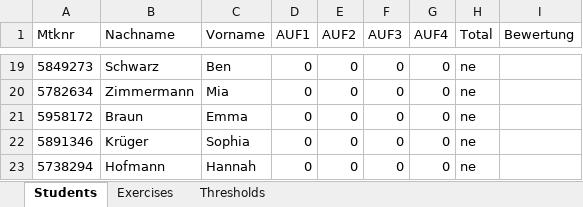
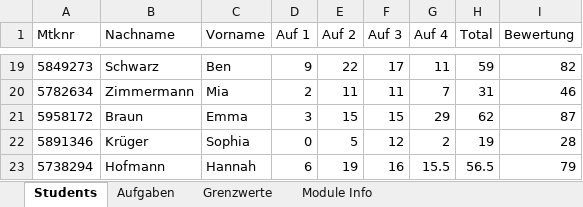
Before and after one commit to Tcheumen/klausurbewertung, an Excel workbook: backend/exports/Bewertungsdaten.xlsx, sheet Students, drawn as a sheet; only a part is shown, gaps mark what is left out; values as stored, in another font and other column widths than the file's, no borders; the diff covers the shown part only; the diff names each change by its address in the sheet, - before the commit and + after, or states it on an @@ line.

```diff
--- a/backend/exports/Bewertungsdaten.xlsx (sheet Students)
+++ b/backend/exports/Bewertungsdaten.xlsx (sheet Students)
-sheet tab: Exercises
+sheet tab: Aufgaben
-sheet tab: Thresholds
+sheet tab: Grenzwerte
+sheet tab: Module Info
-D1: AUF1
+D1: Auf 1
-E1: AUF2
+E1: Auf 2
-F1: AUF3
+F1: Auf 3
-G1: AUF4
+G1: Auf 4
-D19 (Auf 1): 0
+D19 (Auf 1): 9
-E19 (Auf 2): 0
+E19 (Auf 2): 22
-F19 (Auf 3): 0
+F19 (Auf 3): 17
-G19 (Auf 4): 0
+G19 (Auf 4): 11
-H19 (Total): ne
+H19 (Total): 59
-I19 (Bewertung): (empty)
+I19 (Bewertung): 82
-D20 (Auf 1): 0
+D20 (Auf 1): 2
-E20 (Auf 2): 0
+E20 (Auf 2): 11
-F20 (Auf 3): 0
+F20 (Auf 3): 11
-G20 (Auf 4): 0
+G20 (Auf 4): 7
-H20 (Total): ne
+H20 (Total): 31
-I20 (Bewertung): (empty)
+I20 (Bewertung): 46
-D21 (Auf 1): 0
+D21 (Auf 1): 3
-E21 (Auf 2): 0
+E21 (Auf 2): 15
-F21 (Auf 3): 0
+F21 (Auf 3): 15
-G21 (Auf 4): 0
+G21 (Auf 4): 29
-H21 (Total): ne
+H21 (Total): 62
-I21 (Bewertung): (empty)
+I21 (Bewertung): 87
-E22 (Auf 2): 0
+E22 (Auf 2): 5
-F22 (Auf 3): 0
+F22 (Auf 3): 12
-G22 (Auf 4): 0
+G22 (Auf 4): 2
-H22 (Total): ne
+H22 (Total): 19
-I22 (Bewertung): (empty)
+I22 (Bewertung): 28
-D23 (Auf 1): 0
+D23 (Auf 1): 6
-E23 (Auf 2): 0
+E23 (Auf 2): 19
-F23 (Auf 3): 0
+F23 (Auf 3): 16
-G23 (Auf 4): 0
+G23 (Auf 4): 15.5
-H23 (Total): ne
+H23 (Total): 56.5
-I23 (Bewertung): (empty)
+I23 (Bewertung): 79
```
Also changed, not shown: 126 edited cells elsewhere in this sheet, sheet Aufgaben, sheet Grenzwerte, 18 other files.
